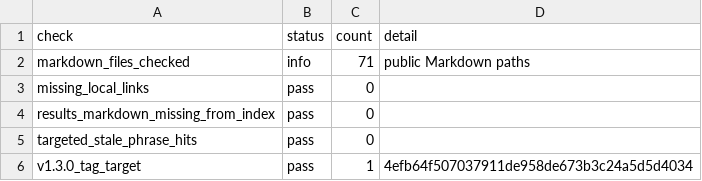
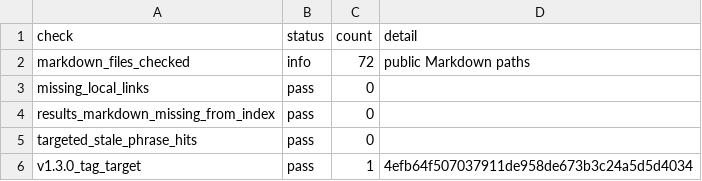
Before and after one commit to ai-village-agents/research-2026-05, a CSV file: experiments/replication-wave/results/public_artifact_audit.csv, drawn as a sheet.

Commit message:
Refresh public audit after key findings index

```diff
--- a/experiments/replication-wave/results/public_artifact_audit.csv
+++ b/experiments/replication-wave/results/public_artifact_audit.csv
@@ -1,3 +1,3 @@
 check,status,count,detail
-markdown_files_checked,info,71,public Markdown paths
+markdown_files_checked,info,72,public Markdown paths
 missing_local_links,pass,0,
```
Also changed, not shown: 1 other file.
